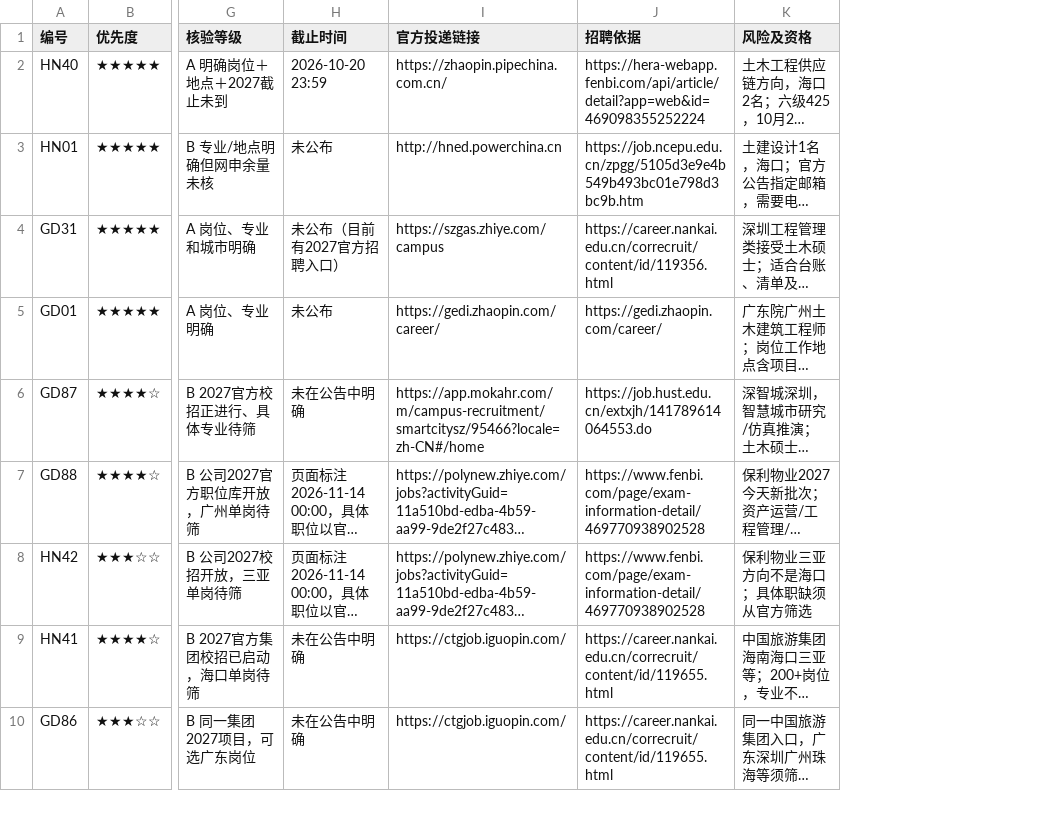
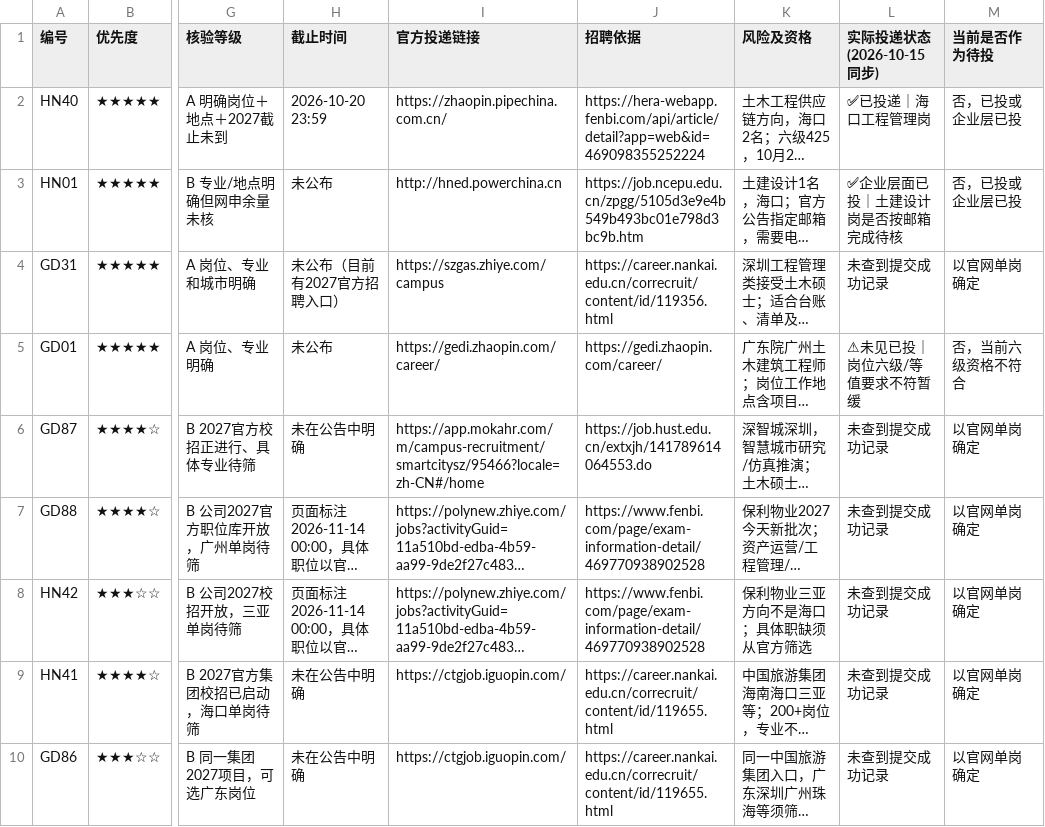
Before and after one commit to g2066203208-beep/JOB-Trakcer, a CSV file: recruitment/open-now-2026-10-15.csv, drawn as a sheet; only a part is shown, gaps mark what is left out; long unchanged cells end in …; the diff names each change by its address in the sheet, - before the commit and + after, or states it on an @@ line.

Commit message:
Add applied-stage filtering and mark legacy current-open snapshot with verified applicant statuses

```diff
--- a/recruitment/open-now-2026-10-15.csv
+++ b/recruitment/open-now-2026-10-15.csv
+column L (实际投递状态(2026-10-15同步)), rows 2-10: ✅已投递｜海口工程管理岗 | ✅企业层面已投｜土建设计岗是否按邮箱完成待核 | 未查到提交成功记录 | ⚠未见已投｜岗位六级/等值要求不符暂缓 | 未查到提交成功记录 | 未查到提交成功记录 | 未查到提交成功记录 | 未查到提交成功记录 | 未查到提交成功记录
+column M (当前是否作为待投), rows 2-10: 否，已投或企业层已投 | 否，已投或企业层已投 | 以官网单岗确定 | 否，当前六级资格不符合 | 以官网单岗确定 | 以官网单岗确定 | 以官网单岗确定 | 以官网单岗确定 | 以官网单岗确定
```
